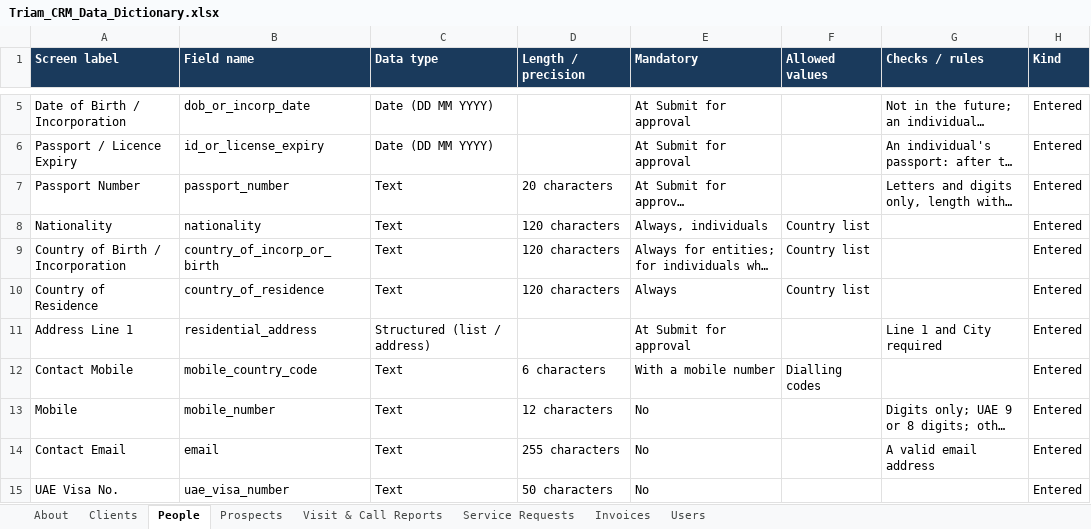
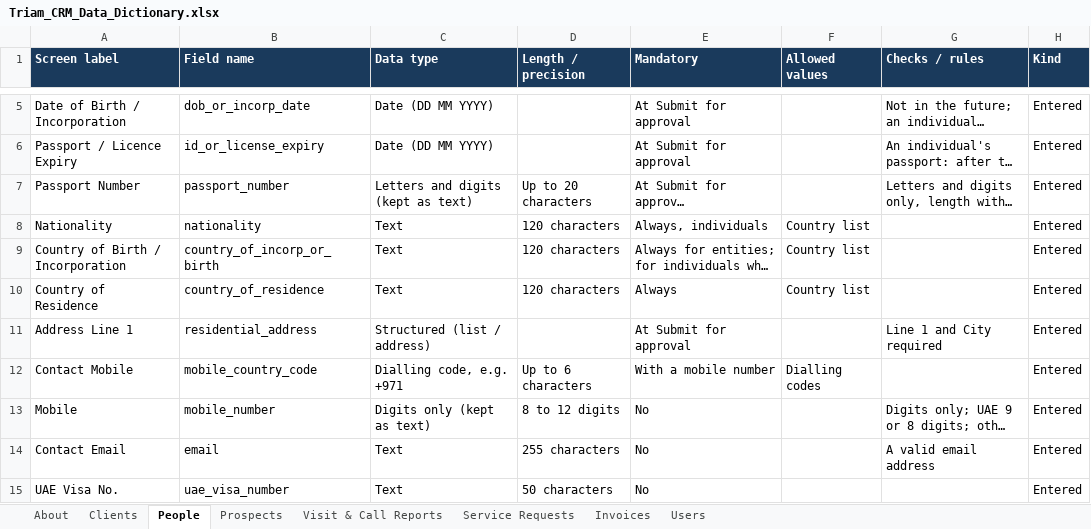
Before and after one commit to manude1894-lab/CRM, an Excel workbook: docs/Triam_CRM_Data_Dictionary.xlsx, sheet People, drawn as a sheet; only a part is shown, gaps mark what is left out; long unchanged cells end in …; values as stored, in another font and other column widths than the file's, no borders; the diff names each change by its address in the sheet, - before the commit and + after, or states it on an @@ line.

```diff
--- a/docs/Triam_CRM_Data_Dictionary.xlsx (sheet People)
+++ b/docs/Triam_CRM_Data_Dictionary.xlsx (sheet People)
-C7 (Data type): Text
+C7 (Data type): Letters and digits (kept as text)
-D7 (Length / precision): 20 characters
+D7 (Length / precision): Up to 20 characters
-C12 (Data type): Text
+C12 (Data type): Dialling code, e.g. +971
-D12 (Length / precision): 6 characters
+D12 (Length / precision): Up to 6 characters
-C13 (Data type): Text
+C13 (Data type): Digits only (kept as text)
-D13 (Length / precision): 12 characters
+D13 (Length / precision): 8 to 12 digits
```
Also changed, not shown: sheet Clients, sheet About, sheet Prospects, sheet Users, 1 other file.
